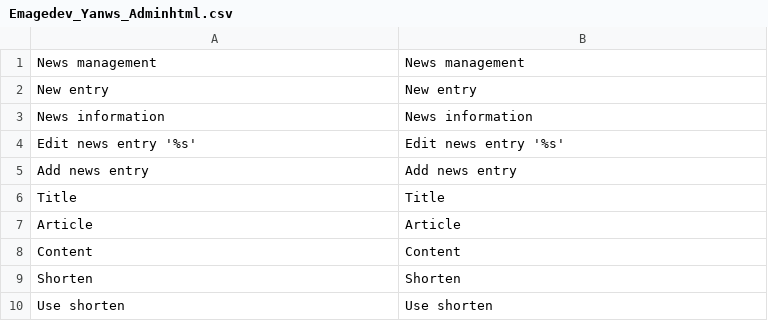
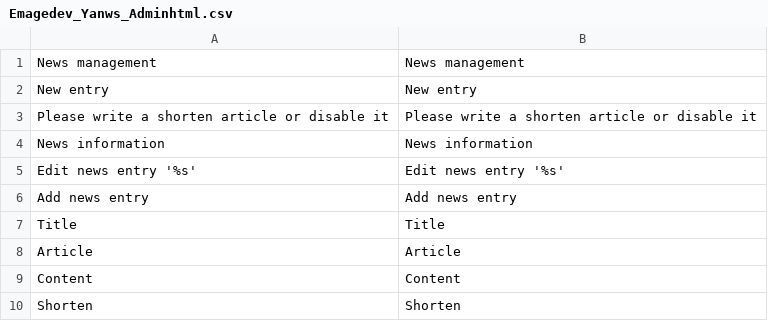
Before and after one commit to Emagedev/Yanws, a CSV file: app/locale/en_US/Emagedev_Yanws_Adminhtml.csv, drawn as a sheet; only a part is shown; the shorter side is filled out with more unchanged rows; the diff names each change by its address in the sheet, - before the commit and + after, or states it on an @@ line.

```diff
--- a/app/locale/en_US/Emagedev_Yanws_Adminhtml.csv
+++ b/app/locale/en_US/Emagedev_Yanws_Adminhtml.csv
+row 3: Please write a shorten article or disable it | Please write a shorten article or disable it
```
Also changed, not shown: app/locale/en_US/Emagedev_Yanws.csv, app/locale/ru_RU/Emagedev_Yanws.csv, 13 other files.
